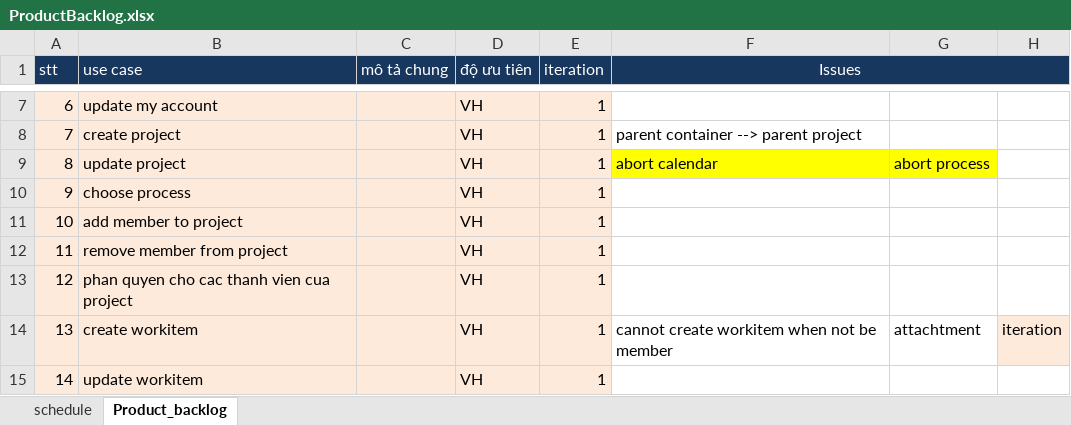
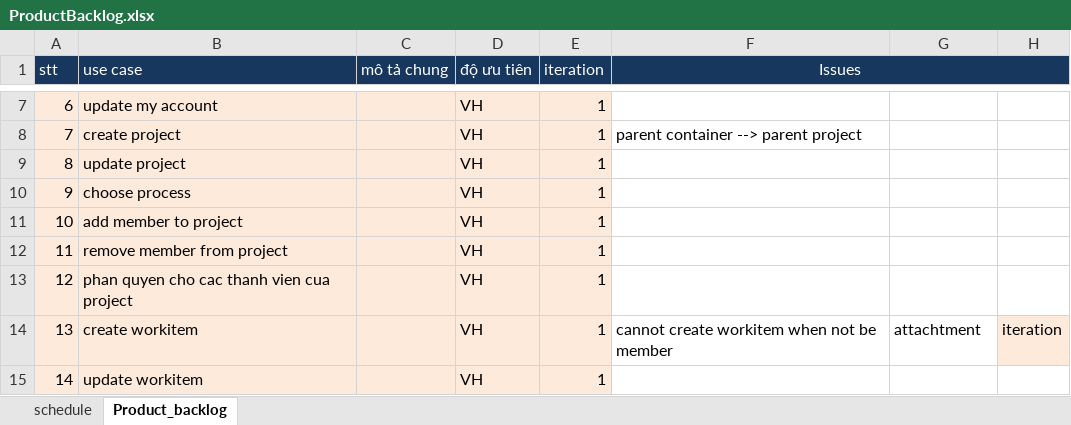
Before and after one commit to andungtra/he-thong-quan-ly-tuong-tac, an Excel workbook: Document/ProductBacklog.xlsx, sheet Product_backlog, drawn as a sheet; only a part is shown, gaps mark what is left out; values as stored, in another font and other column widths than the file's, no borders; the diff names each change by its address in the sheet, - before the commit and + after, or states it on an @@ line.

```diff
--- a/Document/ProductBacklog.xlsx (sheet Product_backlog)
+++ b/Document/ProductBacklog.xlsx (sheet Product_backlog)
-F9 (Issues): abort calendar
+F9 (Issues): (empty)
-F9:G9 fill: #FFFF00
+F9:G9 fill: none
-G9: abort process
+G9: (empty)
```
Also changed, not shown: 11 other files.
